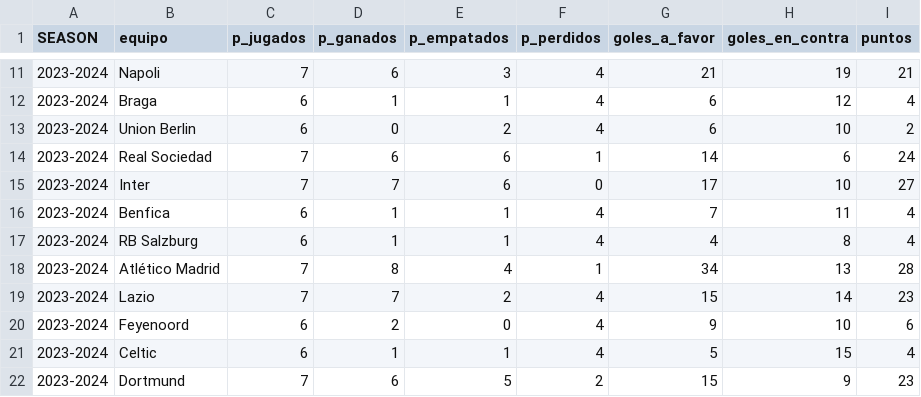
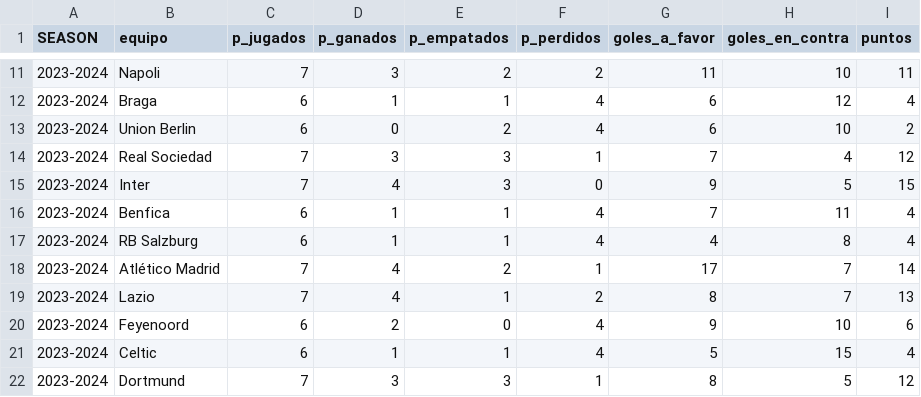
Before and after one commit to ESTHERRODRIGUEZGARCIA/UEFA_Champions_League, a CSV file: CSV_RL/resultados_23_24.csv, drawn as a sheet; only a part is shown, gaps mark what is left out; the diff covers the shown part only.

```diff
--- a/CSV_RL/resultados_23_24.csv
+++ b/CSV_RL/resultados_23_24.csv
@@ -11,12 +11,12 @@ SEASON,equipo,p_jugados,p_ganados,p_empatados,p_perdidos,goles_a_favor,goles_en_
-2023-2024,Napoli,7,6,3,4,21,19,21
+2023-2024,Napoli,7,3,2,2,11,10,11
 2023-2024,Braga,6,1,1,4,6,12,4
 2023-2024,Union Berlin,6,0,2,4,6,10,2
-2023-2024,Real Sociedad,7,6,6,1,14,6,24
-2023-2024,Inter,7,7,6,0,17,10,27
+2023-2024,Real Sociedad,7,3,3,1,7,4,12
+2023-2024,Inter,7,4,3,0,9,5,15
 2023-2024,Benfica,6,1,1,4,7,11,4
 2023-2024,RB Salzburg,6,1,1,4,4,8,4
-2023-2024,Atlético Madrid,7,8,4,1,34,13,28
-2023-2024,Lazio,7,7,2,4,15,14,23
+2023-2024,Atlético Madrid,7,4,2,1,17,7,14
+2023-2024,Lazio,7,4,1,2,8,7,13
 2023-2024,Feyenoord,6,2,0,4,9,10,6
 2023-2024,Celtic,6,1,1,4,5,15,4
-2023-2024,Dortmund,7,6,5,2,15,9,23
+2023-2024,Dortmund,7,3,3,1,8,5,12
```
Also changed, not shown: 52 edited cells elsewhere in this file, CSV_RL/octavos_temp_23_24.csv, 2 other files.
